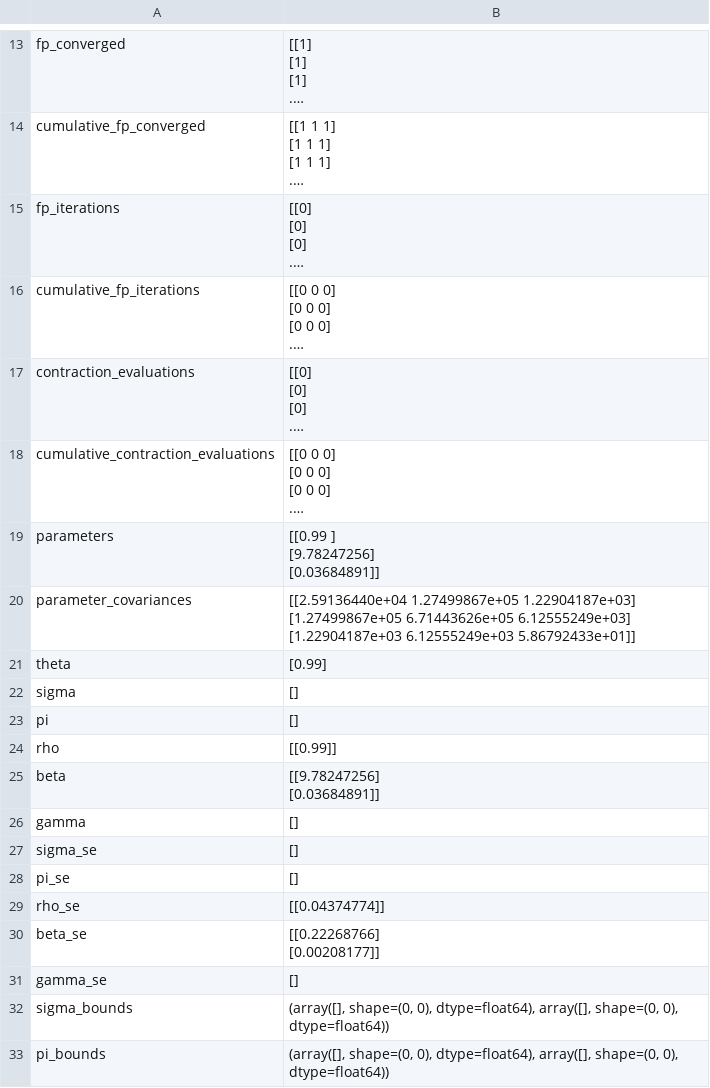
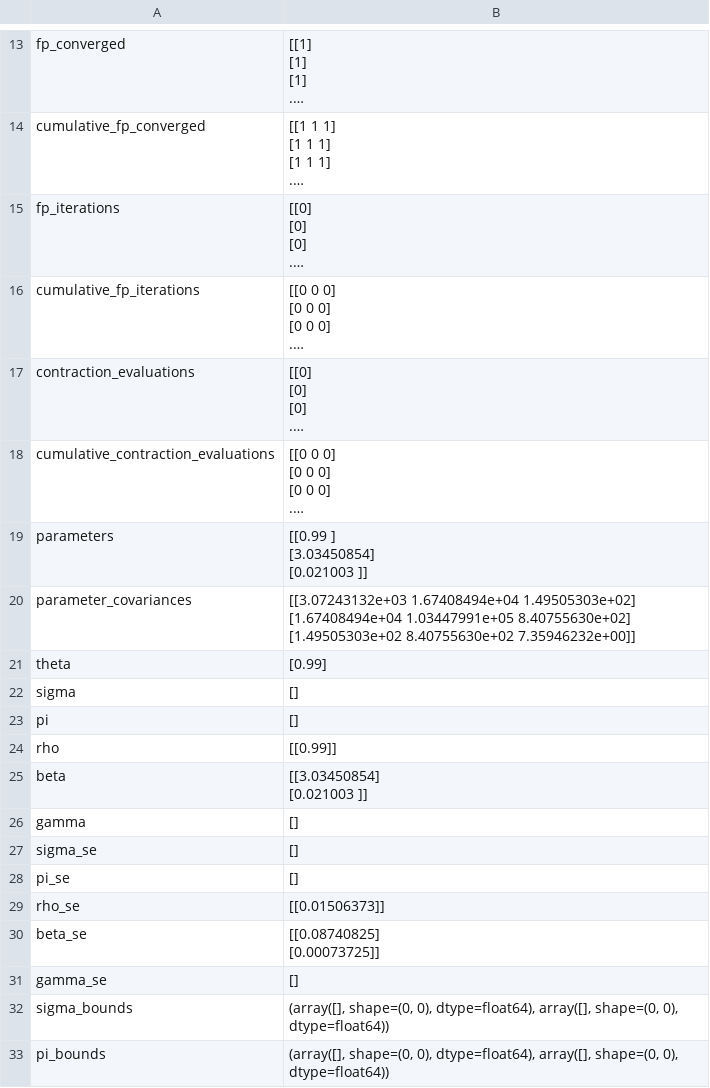
Before and after one commit to zziyue83/Mergers, a CSV file: RegressionResults/CANDY_month_nested_logit.csv, drawn as a sheet; only a part is shown, gaps mark what is left out; long unchanged cells end in …; ↵ is a line break in a cell; the diff covers the shown part only; the diff names each change by its address in the sheet, - before the commit and + after, or states it on an @@ line.

```diff
--- a/RegressionResults/CANDY_month_nested_logit.csv
+++ b/RegressionResults/CANDY_month_nested_logit.csv
-B19: [[0.99 ] ↵ [9.78247256] ↵ [0.03684891]]
+B19: [[0.99 ] ↵ [3.03450854] ↵ [0.021003 ]]
-B20: [[2.59136440e+04 1.27499867e+05 1.22904187e+03] ↵ [1.27499867e+05 6.71443626e+05 6.12555249e+03] ↵ [1.22904187e+03 6.12555249e+03 5.86792433e+01]]
+B20: [[3.07243132e+03 1.67408494e+04 1.49505303e+02] ↵ [1.67408494e+04 1.03447991e+05 8.40755630e+02] ↵ [1.49505303e+02 8.40755630e+02 7.35946232e+00]]
-B25: [[9.78247256] ↵ [0.03684891]]
+B25: [[3.03450854] ↵ [0.021003 ]]
-B29: [[0.04374774]]
+B29: [[0.01506373]]
-B30: [[0.22268766] ↵ [0.00208177]]
+B30: [[0.08740825] ↵ [0.00073725]]
```
Also changed, not shown: 10 edited cells elsewhere in this file, RegressionResults/CANDY_GUM_month_nested_logit.csv, RegressionResults/GUM_month_nested_logit.csv, 10 other files.
